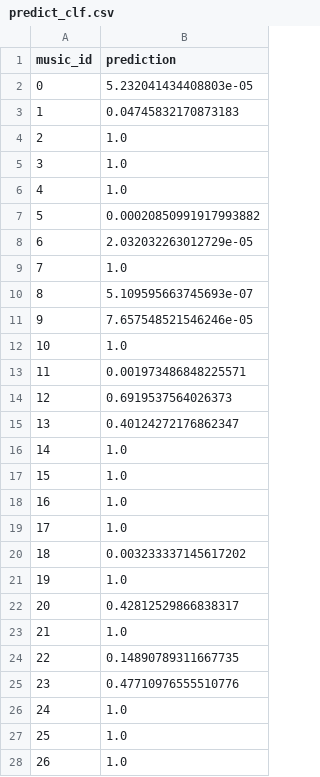
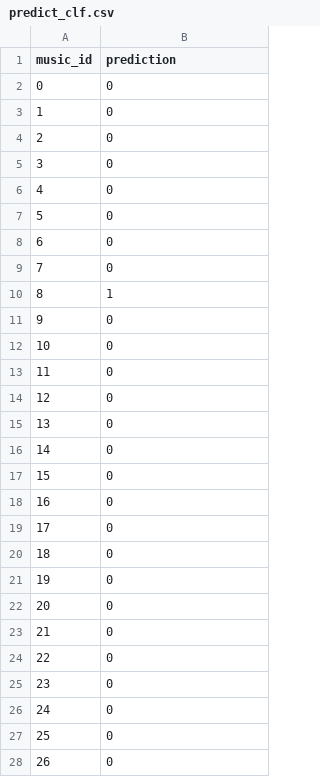
Before and after one commit to tuthur9A/ml_td_ynv, a CSV file: data/predict_clf.csv, drawn as a sheet; only a part is shown; the diff covers the shown part only.

```diff
--- a/data/predict_clf.csv
+++ b/data/predict_clf.csv
@@ -1,28 +1,28 @@
 music_id,prediction
-0,5.232041434408803e-05
-1,0.04745832170873183
-2,1.0
-3,1.0
-4,1.0
-5,0.00020850991917993882
-6,2.032032263012729e-05
-7,1.0
-8,5.109595663745693e-07
-9,7.657548521546246e-05
-10,1.0
-11,0.001973486848225571
-12,0.6919537564026373
-13,0.40124272176862347
-14,1.0
-15,1.0
-16,1.0
-17,1.0
-18,0.003233337145617202
-19,1.0
-20,0.42812529866838317
-21,1.0
-22,0.14890789311667735
-23,0.47710976555510776
-24,1.0
-25,1.0
-26,1.0
+0,0
+1,0
+2,0
+3,0
+4,0
+5,0
+6,0
+7,0
+8,1
+9,0
+10,0
+11,0
+12,0
+13,0
+14,0
+15,0
+16,0
+17,0
+18,0
+19,0
+20,0
+21,0
+22,0
+23,0
+24,0
+25,0
+26,0
```
Also changed, not shown: 53 edited cells elsewhere in this file, data/predict_lgb.csv, data/predict_lr.csv, 3 other files.
